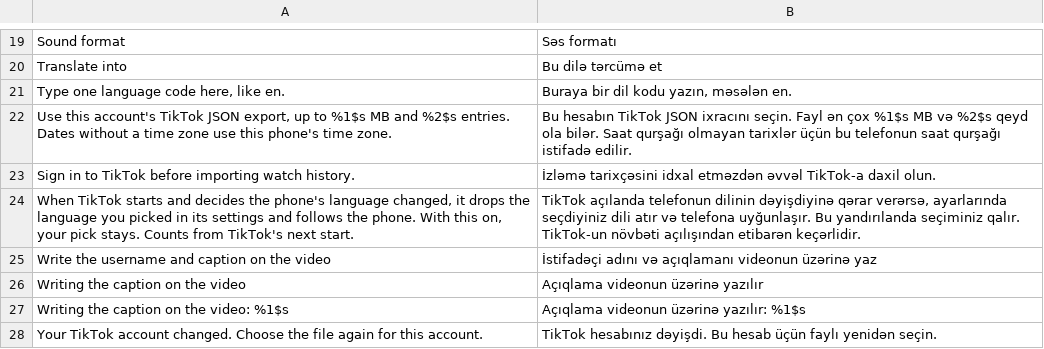
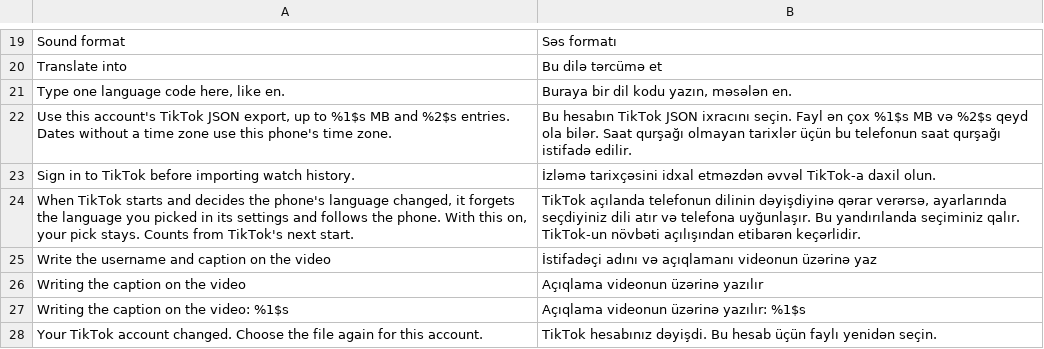
Before and after one commit to SA-SUJON/HushFeed, a TSV file: extensions/tiktok/src/main/l10n/az.tsv, drawn as a sheet; only a part is shown, gaps mark what is left out.

```diff
--- a/extensions/tiktok/src/main/l10n/az.tsv
+++ b/extensions/tiktok/src/main/l10n/az.tsv
@@ -23,3 +23,3 @@ Use this account's TikTok JSON export, up to %1$s MB and %2$s entries. Dates wit
 Sign in to TikTok before importing watch history.	İzləmə tarixçəsini idxal etməzdən əvvəl TikTok-a daxil olun.
-When TikTok starts and decides the phone's language changed, it drops the language you picked in its settings and follows the phone. With this on, your pick stays. Counts from TikTok's next start.	TikTok açılanda telefonun dilinin dəyişdiyinə qərar verərsə, ayarlarında seçdiyiniz dili atır və telefona uyğunlaşır. Bu yandırılanda seçiminiz qalır. TikTok-un növbəti açılışından etibarən keçərlidir.
+When TikTok starts and decides the phone's language changed, it forgets the language you picked in its settings and follows the phone. With this on, your pick stays. Counts from TikTok's next start.	TikTok açılanda telefonun dilinin dəyişdiyinə qərar verərsə, ayarlarında seçdiyiniz dili atır və telefona uyğunlaşır. Bu yandırılanda seçiminiz qalır. TikTok-un növbəti açılışından etibarən keçərlidir.
 Write the username and caption on the video	İstifadəçi adını və açıqlamanı videonun üzərinə yaz
```
Also changed, not shown: extensions/tiktok/src/main/l10n/de.tsv, extensions/tiktok/src/main/l10n/en.csv, 8 other files.
